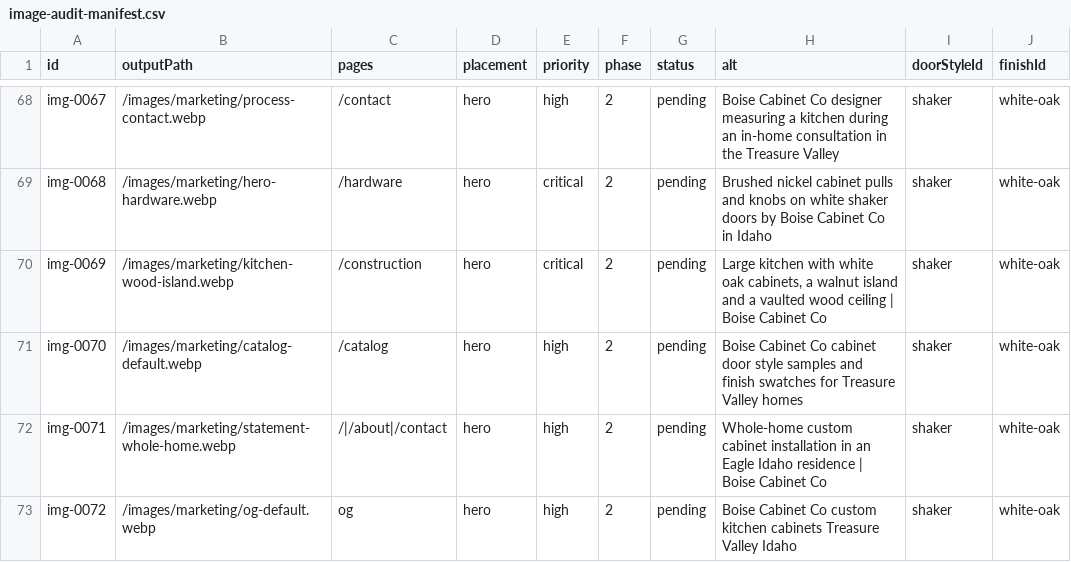
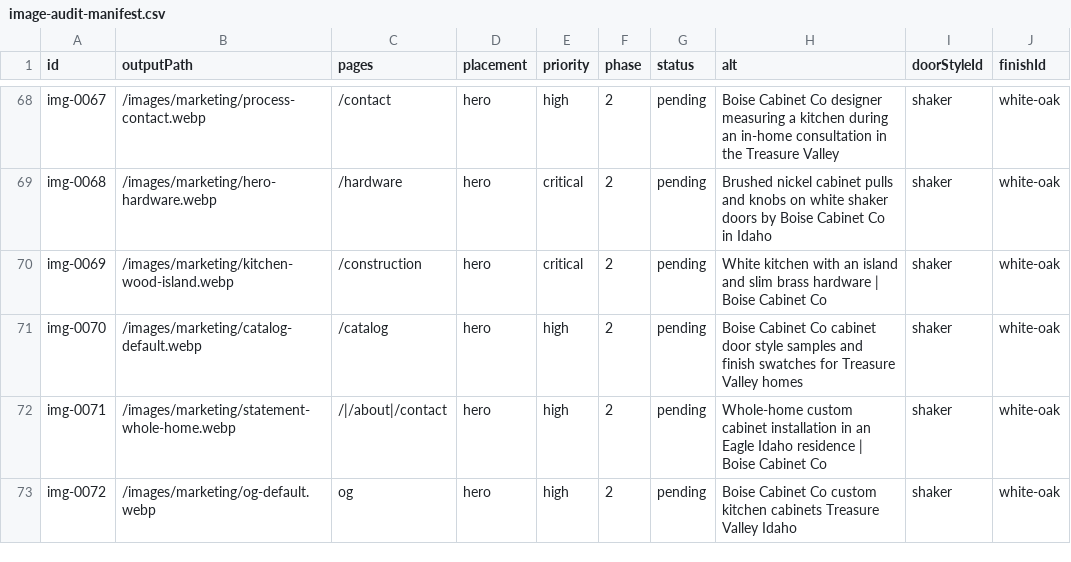
Before and after one commit to webiq1206/Boise-Cabinet-Co, a CSV file: docs/image-audit-manifest.csv, drawn as a sheet; only a part is shown, gaps mark what is left out.

```diff
--- a/docs/image-audit-manifest.csv
+++ b/docs/image-audit-manifest.csv
@@ -69,3 +69,3 @@ img-0067,/images/marketing/process-contact.webp,/contact,hero,high,2,pending,"Bo
 img-0068,/images/marketing/hero-hardware.webp,/hardware,hero,critical,2,pending,"Brushed nickel cabinet pulls and knobs on white shaker doors by Boise Cabinet Co in Idaho",shaker,white-oak
-img-0069,/images/marketing/kitchen-wood-island.webp,/construction,hero,critical,2,pending,"Large kitchen with white oak cabinets, a walnut island and a vaulted wood ceiling | Boise Cabinet Co",shaker,white-oak
+img-0069,/images/marketing/kitchen-wood-island.webp,/construction,hero,critical,2,pending,"White kitchen with an island and slim brass hardware | Boise Cabinet Co",shaker,white-oak
 img-0070,/images/marketing/catalog-default.webp,/catalog,hero,high,2,pending,"Boise Cabinet Co cabinet door style samples and finish swatches for Treasure Valley homes",shaker,white-oak
```
Also changed, not shown: 5 other files.
